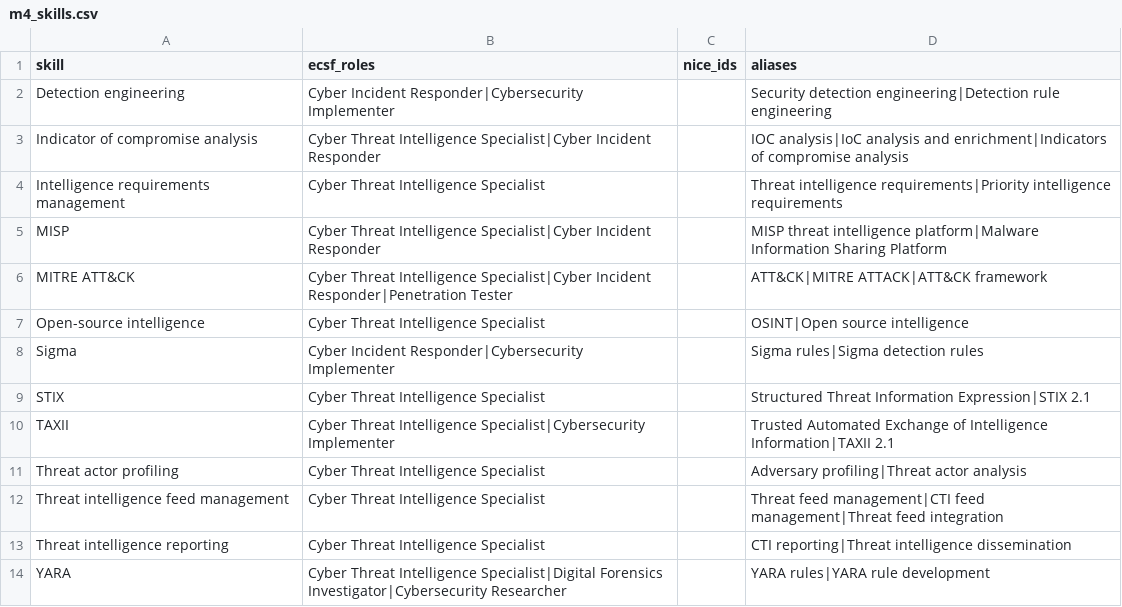
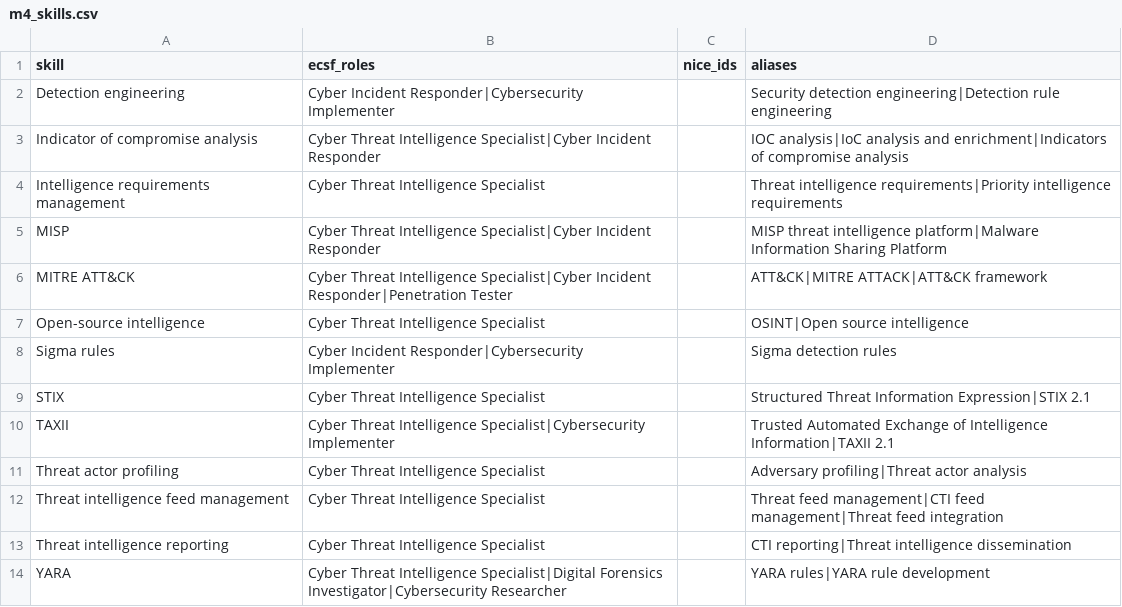
Before and after one commit to asad972/Agentic-cybersecurity-education-optimizer--ACE, a CSV file: shared/taxonomy/contributions/m4_skills.csv, drawn as a sheet.

Commit message:
Rename the Skill Sigma to Sigma rules (#91)

```diff
--- a/shared/taxonomy/contributions/m4_skills.csv
+++ b/shared/taxonomy/contributions/m4_skills.csv
@@ -7,3 +7,3 @@ MITRE ATT&CK,Cyber Threat Intelligence Specialist|Cyber Incident Responder|Penet
 Open-source intelligence,Cyber Threat Intelligence Specialist,,OSINT|Open source intelligence
-Sigma,Cyber Incident Responder|Cybersecurity Implementer,,Sigma rules|Sigma detection rules
+Sigma rules,Cyber Incident Responder|Cybersecurity Implementer,,Sigma detection rules
 STIX,Cyber Threat Intelligence Specialist,,Structured Threat Information Expression|STIX 2.1
```
Also changed, not shown: 1 other file.
